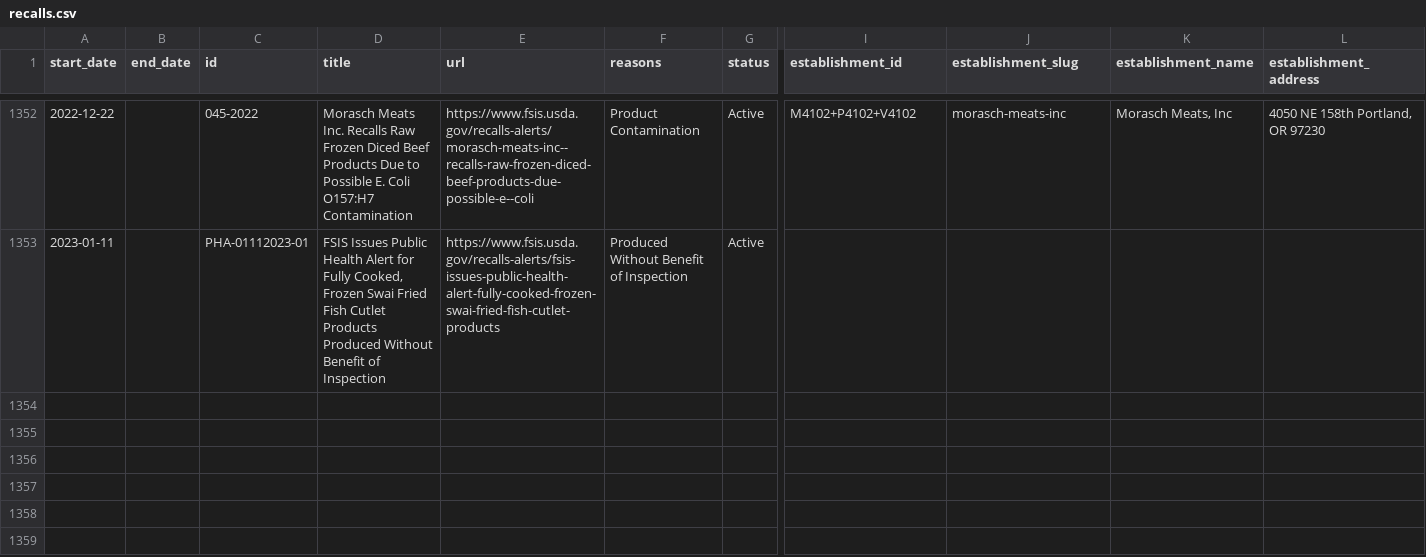
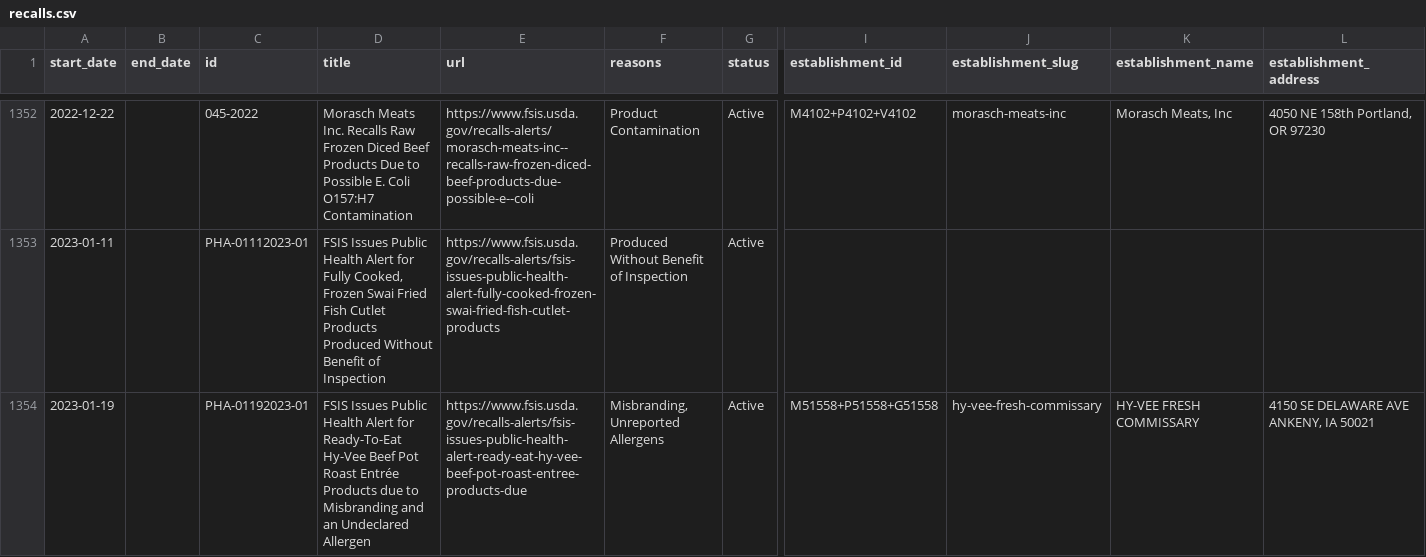
Before and after one commit to harrisj/food-recalls-actions, a CSV file: usda/recalls.csv, drawn as a sheet; only a part is shown, gaps mark what is left out; rows hold the shown columns only; the diff names each change by its address in the sheet, - before the commit and + after, or states it on an @@ line.

```diff
--- a/usda/recalls.csv
+++ b/usda/recalls.csv
+row 1354: 2023-01-19 |  | PHA-01192023-01 | FSIS Issues Public Health Alert for Ready-To-Eat Hy-Vee Beef Pot Roast Entrée Products due to Misbranding and an Undeclared Allergen | https://www.fsis.usda.gov/recalls-alerts/fsis-issues-public-health-alert-ready-eat-hy-vee-beef-pot-roast-entree-products-due | Misbranding, Unreported Allergens | Active | M51558+P51558+G51558 | hy-vee-fresh-commissary | HY-VEE FRESH COMMISSARY | 4150 SE DELAWARE AVE ANKENY, IA 50021
```
Also changed, not shown: 4 other files.
